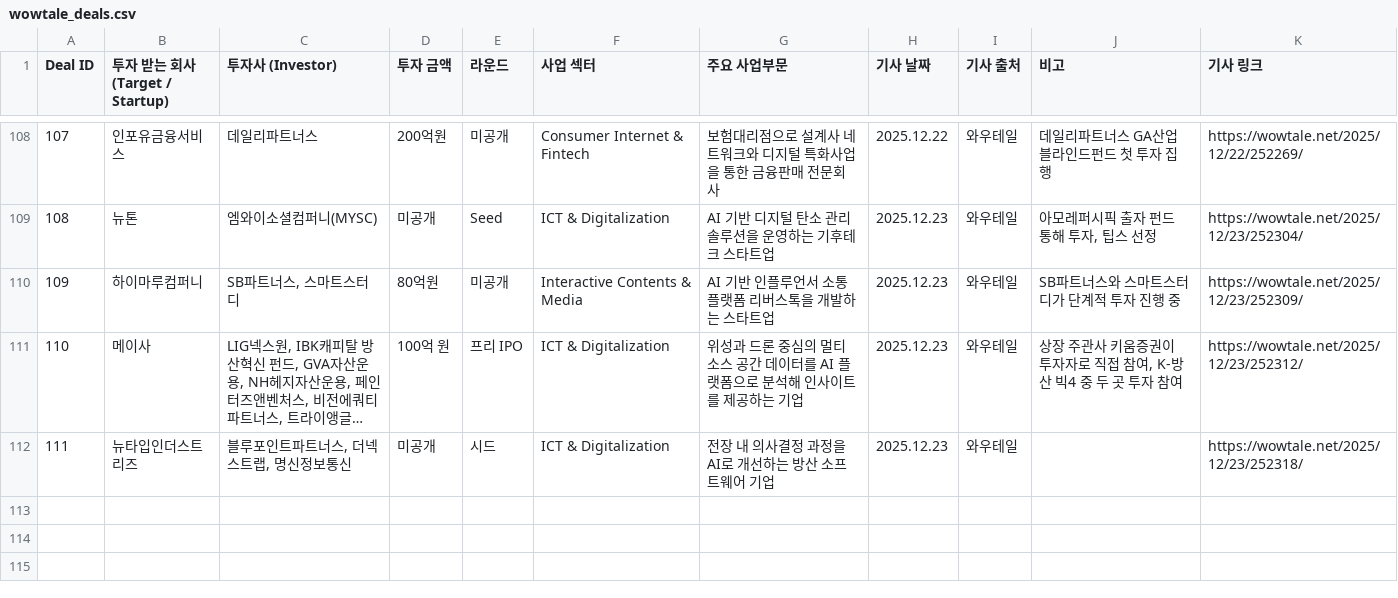
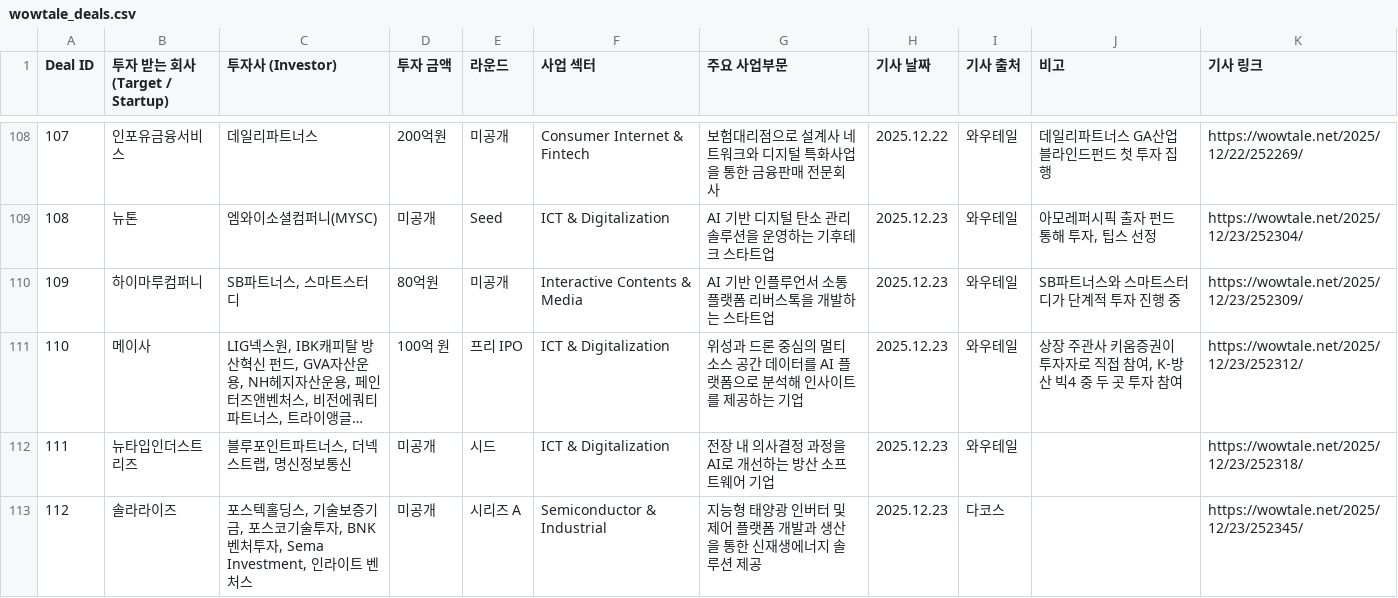
Before and after one commit to LFIntern/VC-News, a CSV file: wowtale_deals.csv, drawn as a sheet; only a part is shown, gaps mark what is left out; long unchanged cells end in ….

```diff
--- a/wowtale_deals.csv
+++ b/wowtale_deals.csv
@@ -112 +112,2 @@ Deal ID,투자 받는 회사 (Target / Startup),투자사 (Investor),투자 금
 111,뉴타입인더스트리즈,"블루포인트파트너스, 더넥스트랩, 명신정보통신",미공개,시드,ICT & Digitalization,전장 내 의사결정 과정을 AI로 개선하는 방산 소프트웨어 기업,2025.12.23,와우테일,,https://wowtale.net/2025/12/23/252318/
+112,솔라라이즈,"포스텍홀딩스, 기술보증기금, 포스코기술투자, BNK벤처투자, Sema Investment, 인라이트 벤처스",미공개,시리즈 A,Semiconductor & Industrial,지능형 태양광 인버터 및 제어 플랫폼 개발과 생산을 통한 신재생에너지 솔루션 제공,2025.12.23,다코스,,https://wowtale.net/2025/12/23/252345/
```
Also changed, not shown: wowtale_latest.csv.
